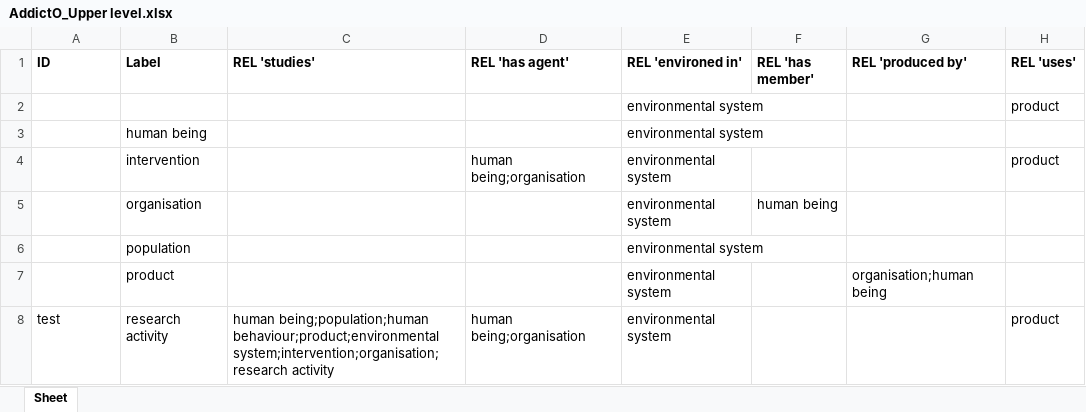
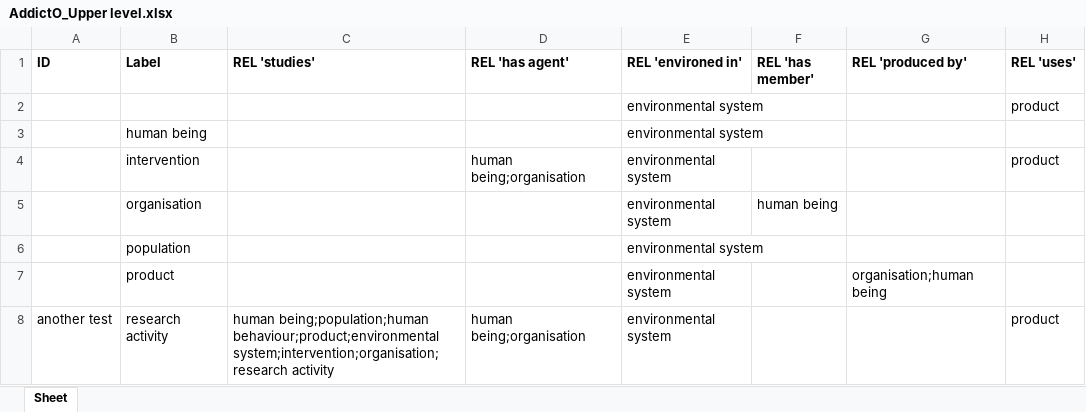
Before and after one commit to jannahastings/addiction-ontology, an Excel workbook: inputs/AddictO_Upper level.xlsx, sheet Sheet, drawn as a sheet; values as stored, in another font and other column widths than the file's, no borders; the diff names each change by its address in the sheet, - before the commit and + after, or states it on an @@ line.

Commit message:
Updating AddictO_Upper level.xlsx

```diff
--- a/inputs/AddictO_Upper level.xlsx (sheet Sheet)
+++ b/inputs/AddictO_Upper level.xlsx (sheet Sheet)
-A8 (ID): test
+A8 (ID): another test
```
